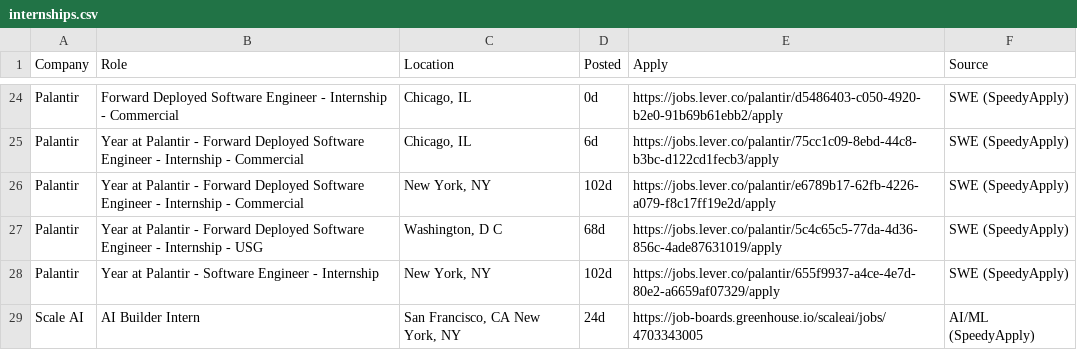
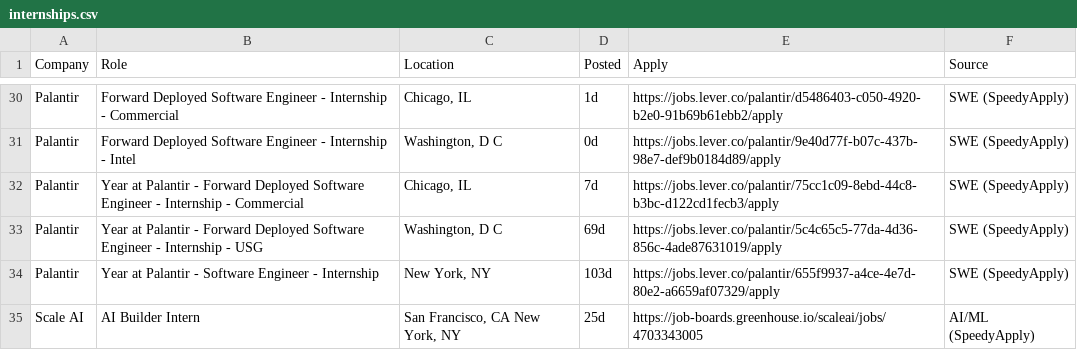
Before and after one commit to aryaanvig/internship-feed, a CSV file: output/internships.csv, drawn as a sheet; only a part is shown, gaps mark what is left out; removed rows and columns are numbered as before the commit, all else as after; the diff covers the shown part only; the diff names each change by its address in the sheet, - before the commit and + after, or states it on an @@ line.

```diff
--- a/output/internships.csv
+++ b/output/internships.csv
-D30 (Posted): 0d
+D30 (Posted): 1d
+row 31: Palantir | Forward Deployed Software Engineer - Internship - Intel | Washington, D C | 0d | https://jobs.lever.co/palantir/9e40d77f-b07c-437b-98e7-def9b0184d89/apply | SWE (SpeedyApply)
-D32 (Posted): 6d
+D32 (Posted): 7d
-row 26: Palantir | Year at Palantir - Forward Deployed Software Engineer - Internship - Commercial | New York, NY | 102d | https://jobs.lever.co/palantir/e6789b17-62fb-4226-a079-f8c17ff19e2d/apply | SWE (SpeedyApply)
-D33 (Posted): 68d
+D33 (Posted): 69d
-D34 (Posted): 102d
+D34 (Posted): 103d
-D35 (Posted): 24d
+D35 (Posted): 25d
```
Also changed, not shown: 6 added rows and 22 edited cells elsewhere in this file, 1 other file.
